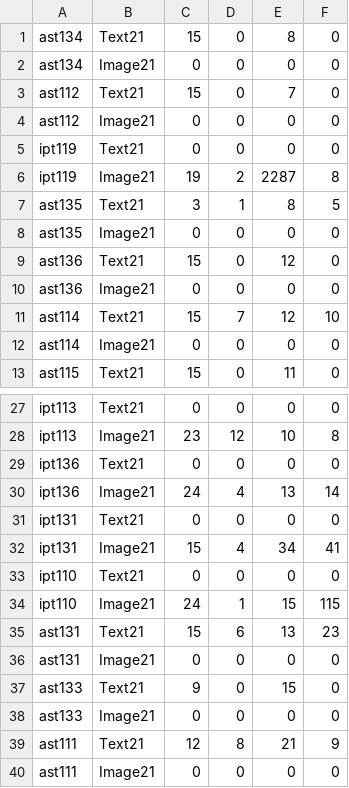
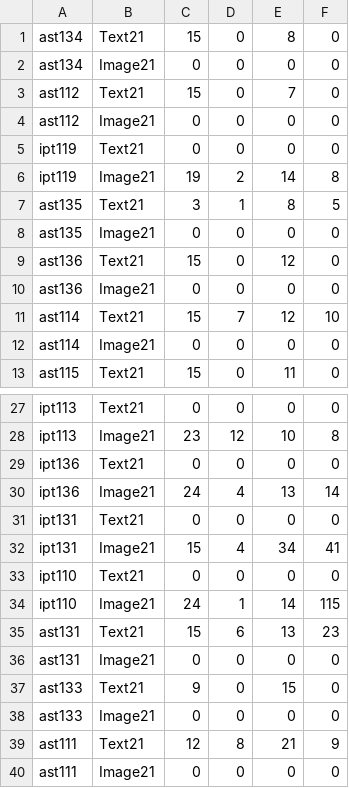
Before and after one commit to jlanks/PasswordAnalysis, a CSV file: files/merged.csv, drawn as a sheet; only a part is shown, gaps mark what is left out.

```diff
--- a/files/merged.csv
+++ b/files/merged.csv
@@ -5,3 +5,3 @@ ast112,Image21,0,0,0,0
 ipt119,Text21,0,0,0,0
-ipt119,Image21,19,2,2287,8
+ipt119,Image21,19,2,14,8
 ast135,Text21,3,1,8,5
@@ -33,3 +33,3 @@ ipt131,Image21,15,4,34,41
 ipt110,Text21,0,0,0,0
-ipt110,Image21,24,1,15,115
+ipt110,Image21,24,1,14,115
 ast131,Text21,15,6,13,23
```
Also changed, not shown: 2 other files.
